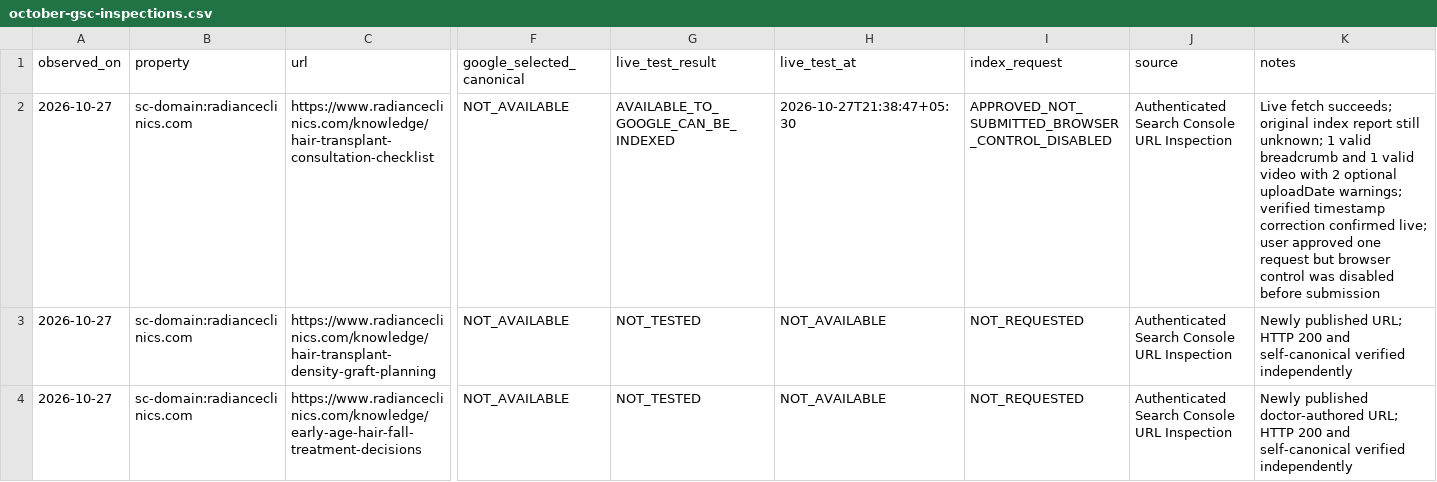
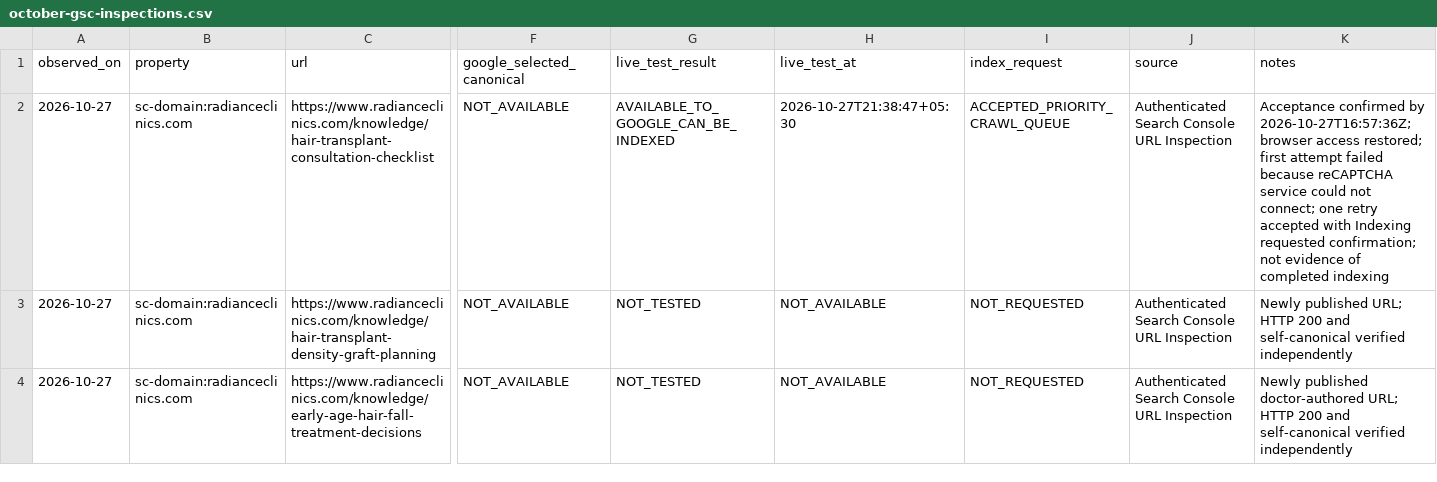
Before and after one commit to aishKodes/radiance-clinic, a CSV file: seo/october-gsc-inspections.csv, drawn as a sheet; only a part is shown, gaps mark what is left out; the diff names each change by its address in the sheet, - before the commit and + after, or states it on an @@ line.

Commit message:
Record accepted consultation guide indexing request

```diff
--- a/seo/october-gsc-inspections.csv
+++ b/seo/october-gsc-inspections.csv
-I2 (index_request): APPROVED_NOT_SUBMITTED_BROWSER_CONTROL_DISABLED
+I2 (index_request): ACCEPTED_PRIORITY_CRAWL_QUEUE
-K2 (notes): Live fetch succeeds; original index report still unknown; 1 valid breadcrumb and 1 valid video with 2 optional uploadDate warnings; verified timestamp correction confirmed live; user approved one request but browser control was disabled before submission
+K2 (notes): Acceptance confirmed by 2026-10-27T16:57:36Z; browser access restored; first attempt failed because reCAPTCHA service could not connect; one retry accepted with Indexing requested confirmation; not evidence of completed indexing
```
Also changed, not shown: 1 other file.
